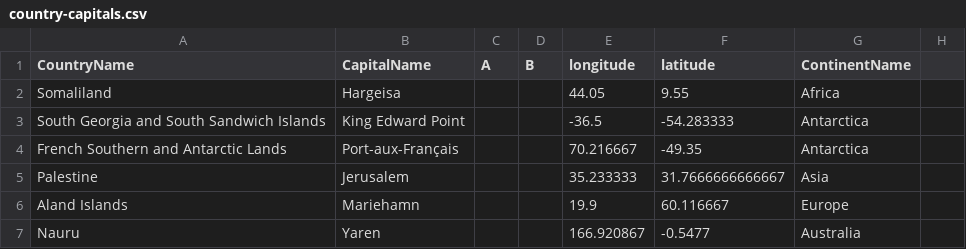
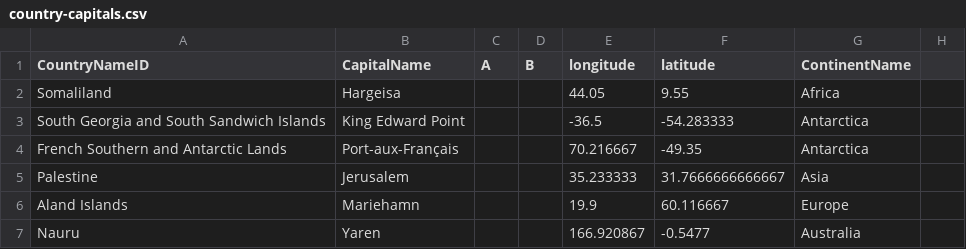
Before and after one commit to harshilshahneu/travelling-salesman, a CSV file: src/main/resources/data/country-capitals.csv, drawn as a sheet; only a part is shown.

```diff
--- a/src/main/resources/data/country-capitals.csv
+++ b/src/main/resources/data/country-capitals.csv
@@ -1,2 +1,2 @@
-CountryName,CapitalName,A,B,longitude,latitude,ContinentName,
+CountryNameID,CapitalName,A,B,longitude,latitude,ContinentName,
 Somaliland,Hargeisa,,,44.05,9.55,Africa,
```
Also changed, not shown: src/main/resources/data/tsp-test-mumbai.csv, src/main/resources/data/us-state-capitals.csv, 5 other files.
